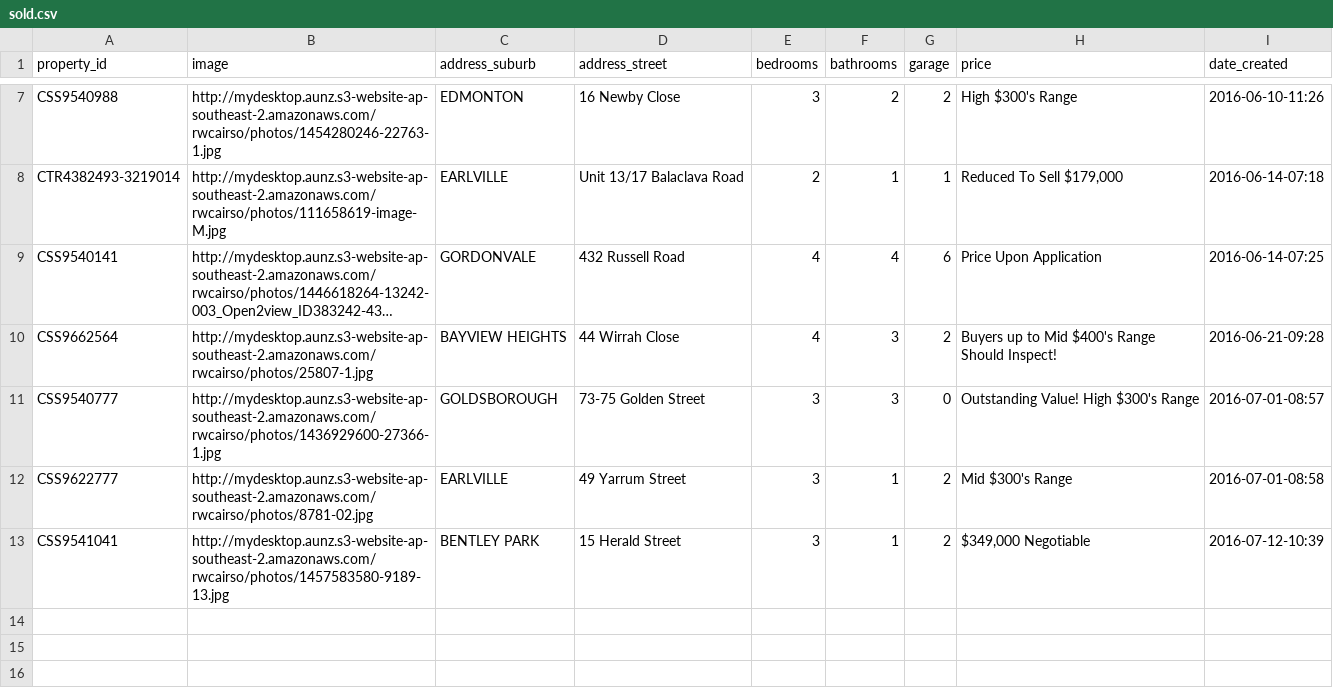
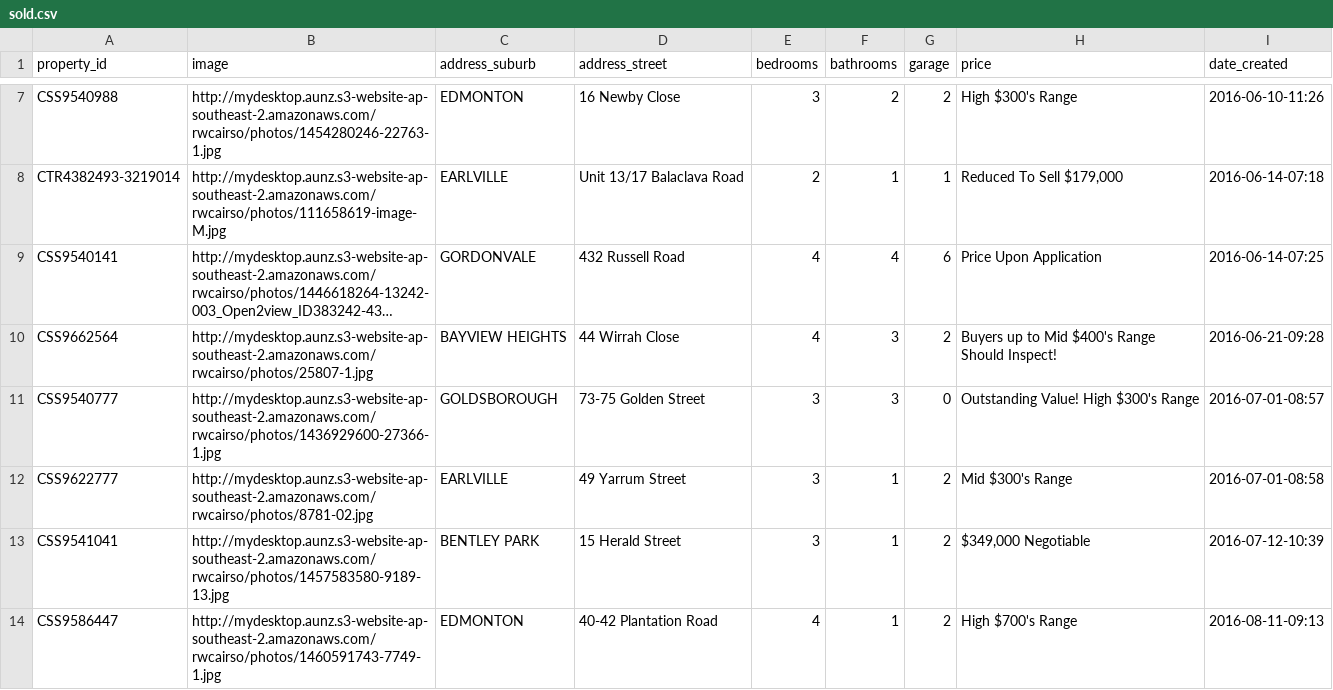
Before and after one commit to callumflack/therese-plath-realestate, a CSV file: _data/sold.csv, drawn as a sheet; only a part is shown, gaps mark what is left out; long unchanged cells end in …; the diff names each change by its address in the sheet, - before the commit and + after, or states it on an @@ line.

```diff
--- a/_data/sold.csv
+++ b/_data/sold.csv
+row 14: CSS9586447 | http://mydesktop.aunz.s3-website-ap-southeast-2.amazonaws.com/rwcairso/photos/1460591743-7749-1.jpg | EDMONTON | 40-42 Plantation Road | 4 | 1 | 2 | High $700's Range | 2016-08-11-09:13
```
Also changed, not shown: _data/current.csv, 2 other files.
